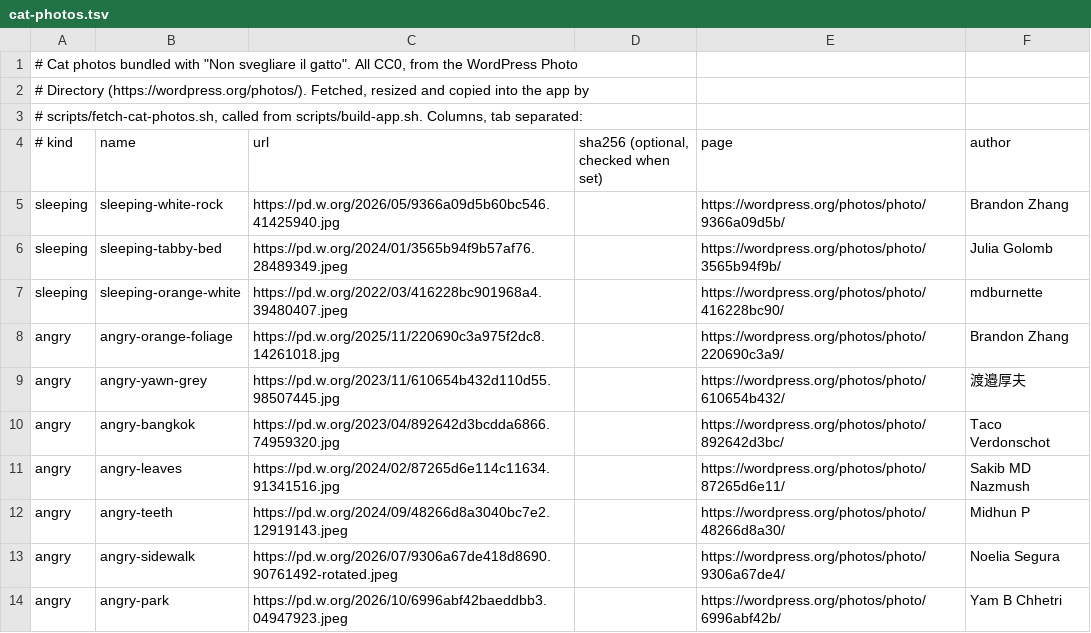
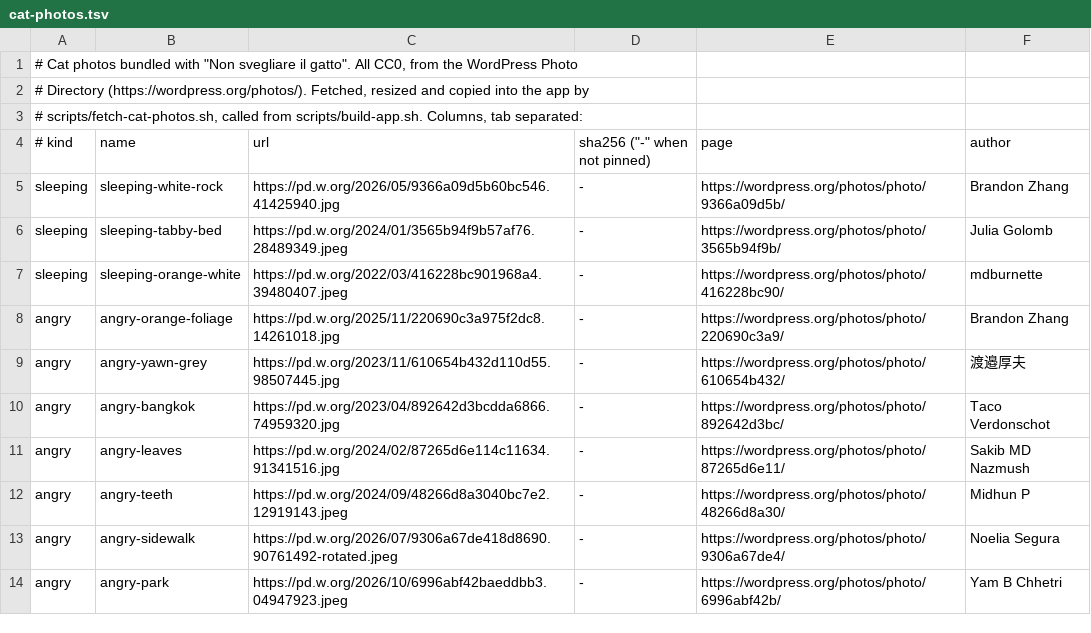
Before and after one commit to kkratterf/maramao, a TSV file: Resources/cat-photos.tsv, drawn as a sheet.

```diff
--- a/Resources/cat-photos.tsv
+++ b/Resources/cat-photos.tsv
@@ -3,12 +3,12 @@
 # scripts/fetch-cat-photos.sh, called from scripts/build-app.sh. Columns, tab separated:
-# kind	name	url	sha256 (optional, checked when set)	page	author
-sleeping	sleeping-white-rock	https://pd.w.org/2026/05/9366a09d5b60bc546.41425940.jpg		https://wordpress.org/photos/photo/9366a09d5b/	Brandon Zhang
-sleeping	sleeping-tabby-bed	https://pd.w.org/2024/01/3565b94f9b57af76.28489349.jpeg		https://wordpress.org/photos/photo/3565b94f9b/	Julia Golomb
-sleeping	sleeping-orange-white	https://pd.w.org/2022/03/416228bc901968a4.39480407.jpeg		https://wordpress.org/photos/photo/416228bc90/	mdburnette
-angry	angry-orange-foliage	https://pd.w.org/2025/11/220690c3a975f2dc8.14261018.jpg		https://wordpress.org/photos/photo/220690c3a9/	Brandon Zhang
-angry	angry-yawn-grey	https://pd.w.org/2023/11/610654b432d110d55.98507445.jpg		https://wordpress.org/photos/photo/610654b432/	渡邉厚夫
-angry	angry-bangkok	https://pd.w.org/2023/04/892642d3bcdda6866.74959320.jpg		https://wordpress.org/photos/photo/892642d3bc/	Taco Verdonschot
-angry	angry-leaves	https://pd.w.org/2024/02/87265d6e114c11634.91341516.jpg		https://wordpress.org/photos/photo/87265d6e11/	Sakib MD Nazmush
-angry	angry-teeth	https://pd.w.org/2024/09/48266d8a3040bc7e2.12919143.jpeg		https://wordpress.org/photos/photo/48266d8a30/	Midhun P
-angry	angry-sidewalk	https://pd.w.org/2026/07/9306a67de418d8690.90761492-rotated.jpeg		https://wordpress.org/photos/photo/9306a67de4/	Noelia Segura
-angry	angry-park	https://pd.w.org/2026/10/6996abf42baeddbb3.04947923.jpeg		https://wordpress.org/photos/photo/6996abf42b/	Yam B Chhetri
+# kind	name	url	sha256 ("-" when not pinned)	page	author
+sleeping	sleeping-white-rock	https://pd.w.org/2026/05/9366a09d5b60bc546.41425940.jpg	-	https://wordpress.org/photos/photo/9366a09d5b/	Brandon Zhang
+sleeping	sleeping-tabby-bed	https://pd.w.org/2024/01/3565b94f9b57af76.28489349.jpeg	-	https://wordpress.org/photos/photo/3565b94f9b/	Julia Golomb
+sleeping	sleeping-orange-white	https://pd.w.org/2022/03/416228bc901968a4.39480407.jpeg	-	https://wordpress.org/photos/photo/416228bc90/	mdburnette
+angry	angry-orange-foliage	https://pd.w.org/2025/11/220690c3a975f2dc8.14261018.jpg	-	https://wordpress.org/photos/photo/220690c3a9/	Brandon Zhang
+angry	angry-yawn-grey	https://pd.w.org/2023/11/610654b432d110d55.98507445.jpg	-	https://wordpress.org/photos/photo/610654b432/	渡邉厚夫
+angry	angry-bangkok	https://pd.w.org/2023/04/892642d3bcdda6866.74959320.jpg	-	https://wordpress.org/photos/photo/892642d3bc/	Taco Verdonschot
+angry	angry-leaves	https://pd.w.org/2024/02/87265d6e114c11634.91341516.jpg	-	https://wordpress.org/photos/photo/87265d6e11/	Sakib MD Nazmush
+angry	angry-teeth	https://pd.w.org/2024/09/48266d8a3040bc7e2.12919143.jpeg	-	https://wordpress.org/photos/photo/48266d8a30/	Midhun P
+angry	angry-sidewalk	https://pd.w.org/2026/07/9306a67de418d8690.90761492-rotated.jpeg	-	https://wordpress.org/photos/photo/9306a67de4/	Noelia Segura
+angry	angry-park	https://pd.w.org/2026/10/6996abf42baeddbb3.04947923.jpeg	-	https://wordpress.org/photos/photo/6996abf42b/	Yam B Chhetri
```
Also changed, not shown: 14 other files.
